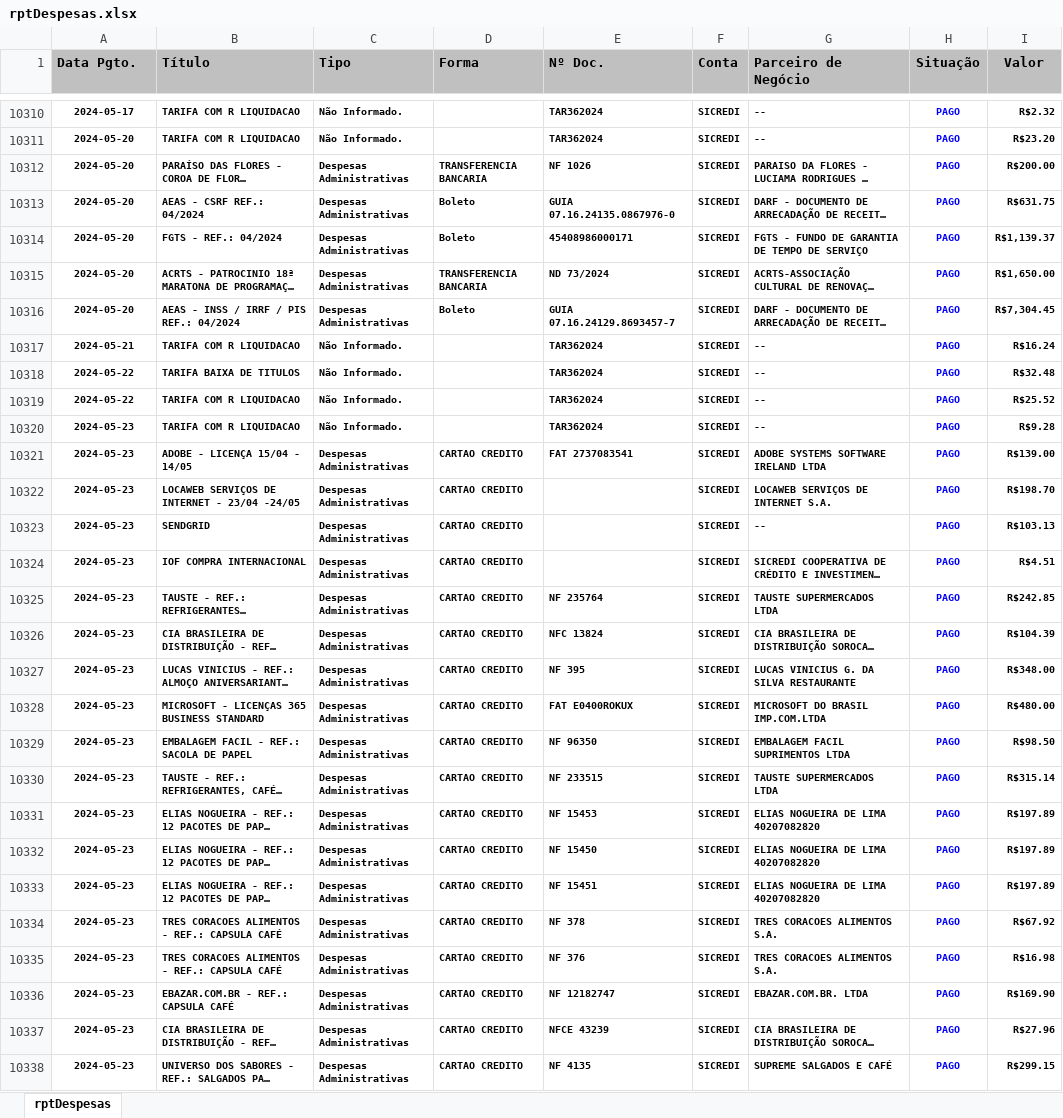
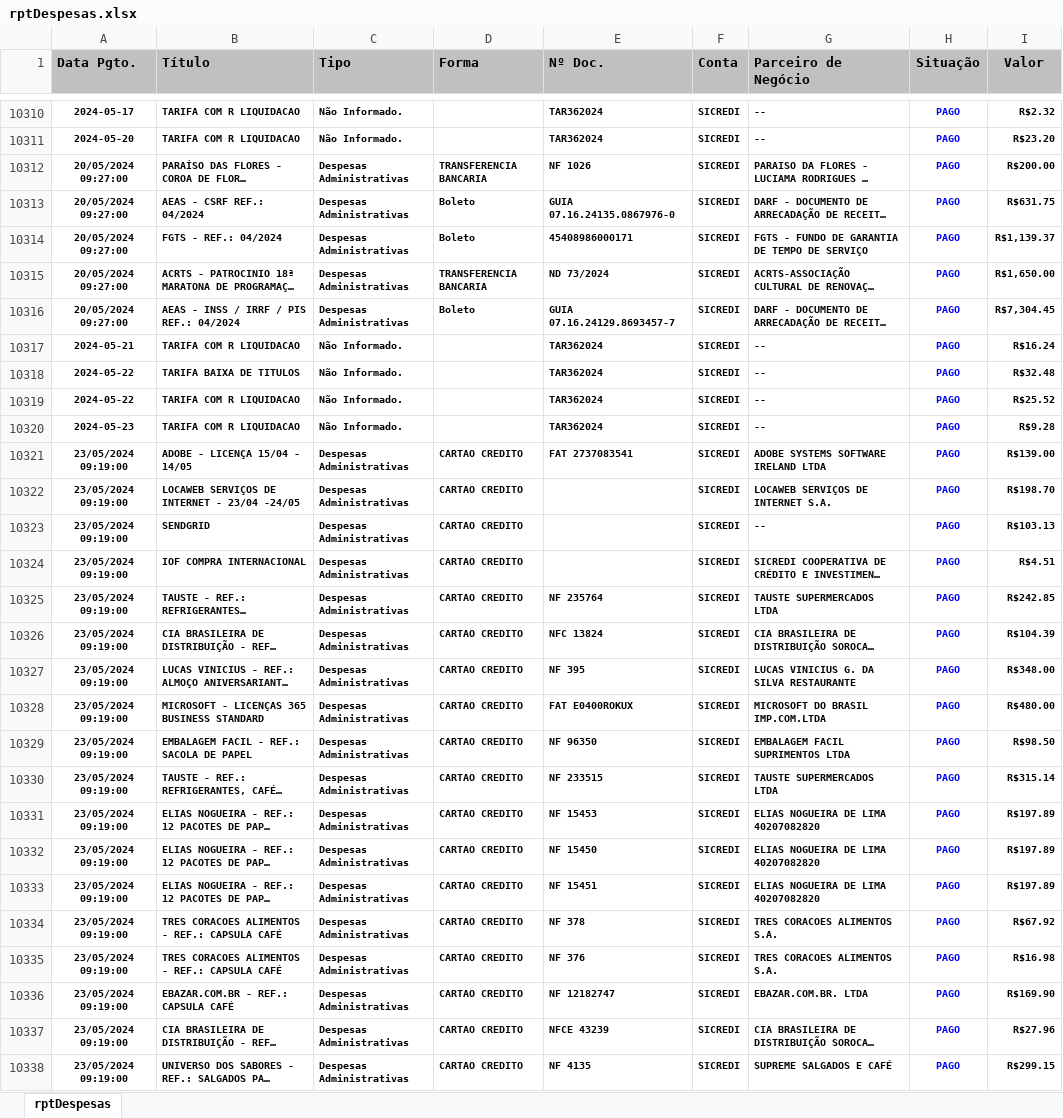
Before and after one commit to rcdourado/AEAS, an Excel workbook: rptDespesas.xlsx, sheet rptDespesas, drawn as a sheet; only a part is shown, gaps mark what is left out; long unchanged cells end in …; values as stored, in another font and other column widths than the file's, no borders; the diff covers the shown part only; the diff names each change by its address in the sheet, - before the commit and + after, or states it on an @@ line.

```diff
--- a/rptDespesas.xlsx (sheet rptDespesas)
+++ b/rptDespesas.xlsx (sheet rptDespesas)
-A10312:A10316 (Data Pgto.): 2024-05-20
+A10312:A10316 (Data Pgto.): 20/05/2024 09:27:00
-A10321:A10338 (Data Pgto.): 2024-05-23
+A10321:A10338 (Data Pgto.): 23/05/2024 09:19:00
```
Also changed, not shown: 1 removed row and 708 edited cells elsewhere in this sheet, saldoSicredi.xlsx, 1 other file.
